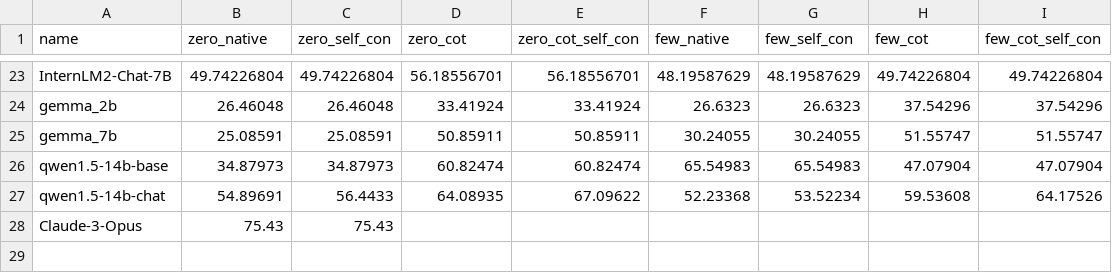
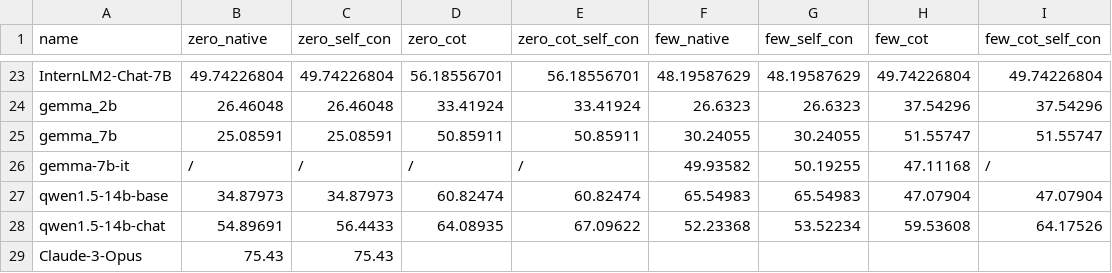
Before and after one commit to lwhere/OpsEval-Datasets, a CSV file: leaderboard/network_en_mc.csv, drawn as a sheet; only a part is shown, gaps mark what is left out.

Commit message:
Update network_en_mc few_native,few_self_con,few_cot with gemma-7b-it

```diff
--- a/leaderboard/network_en_mc.csv
+++ b/leaderboard/network_en_mc.csv
@@ -25,2 +25,3 @@ gemma_2b,26.46048,26.46048,33.41924,33.41924,26.6323,26.6323,37.54296,37.54296
 gemma_7b,25.08591,25.08591,50.85911,50.85911,30.24055,30.24055,51.55747,51.55747
+gemma-7b-it,/,/,/,/,49.93582,50.19255,47.11168,/
 qwen1.5-14b-base,34.87973,34.87973,60.82474,60.82474,65.54983,65.54983,47.07904,47.07904
```
Also changed, not shown: 3 other files.
